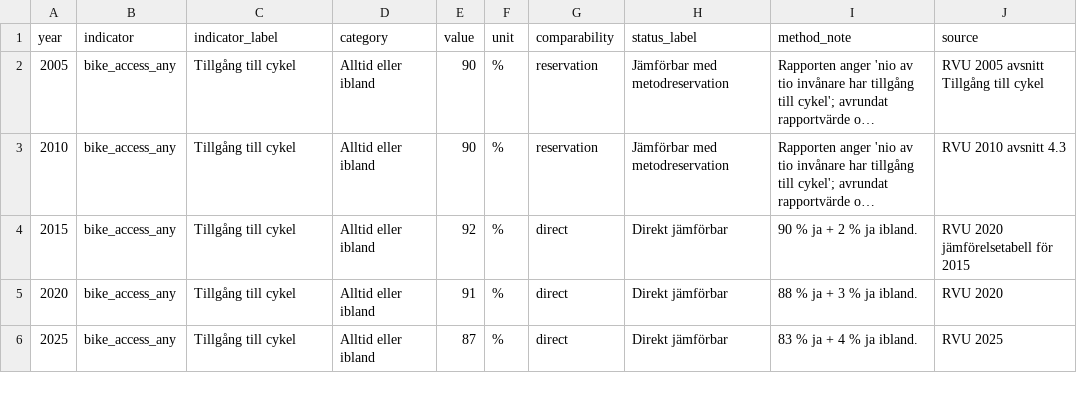
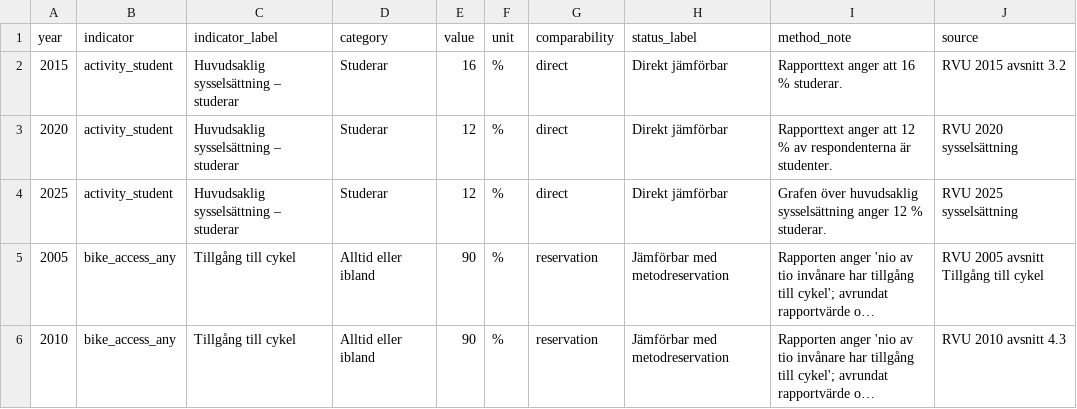
Before and after one commit to Lulea-statistik/resvanor-lulea, a CSV file: docs/data/harmonized_rvu.csv, drawn as a sheet; only a part is shown; the shorter side is filled out with more unchanged rows; long unchanged cells end in …; the diff names each change by its address in the sheet, - before the commit and + after, or states it on an @@ line.

Commit message:
Add student activity series 2015-2025

```diff
--- a/docs/data/harmonized_rvu.csv
+++ b/docs/data/harmonized_rvu.csv
+row 2: 2015 | activity_student | Huvudsaklig sysselsättning – studerar | Studerar | 16 | % | direct | Direkt jämförbar | Rapporttext anger att 16 % studerar. | RVU 2015 avsnitt 3.2
+row 3: 2020 | activity_student | Huvudsaklig sysselsättning – studerar | Studerar | 12 | % | direct | Direkt jämförbar | Rapporttext anger att 12 % av respondenterna är studenter. | RVU 2020 sysselsättning
+row 4: 2025 | activity_student | Huvudsaklig sysselsättning – studerar | Studerar | 12 | % | direct | Direkt jämförbar | Grafen över huvudsaklig sysselsättning anger 12 % studerar. | RVU 2025 sysselsättning
```
